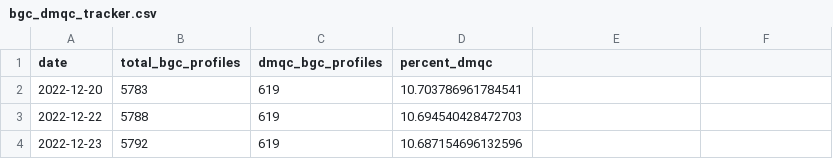
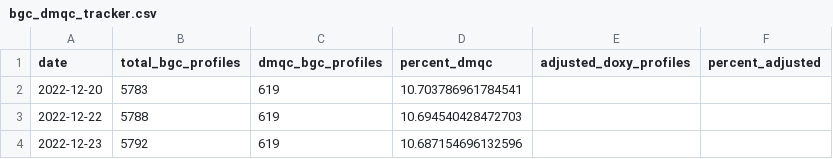
Before and after one commit to ArgoCanada/meds-dmqc, a CSV file: track/bgc_dmqc_tracker.csv, drawn as a sheet; only a part is shown; the diff names each change by its address in the sheet, - before the commit and + after, or states it on an @@ line.

Commit message:
new tracking

```diff
--- a/track/bgc_dmqc_tracker.csv
+++ b/track/bgc_dmqc_tracker.csv
-E1: (empty)
+E1: adjusted_doxy_profiles
-F1: (empty)
+F1: percent_adjusted
```
Also changed, not shown: 1 other file.
